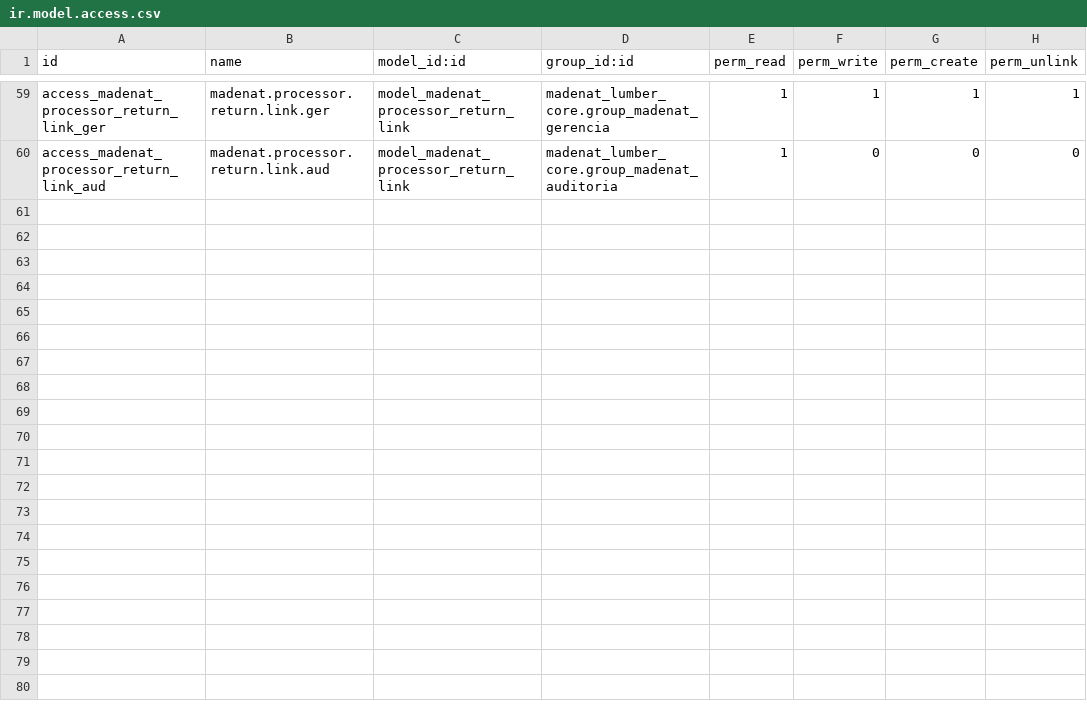
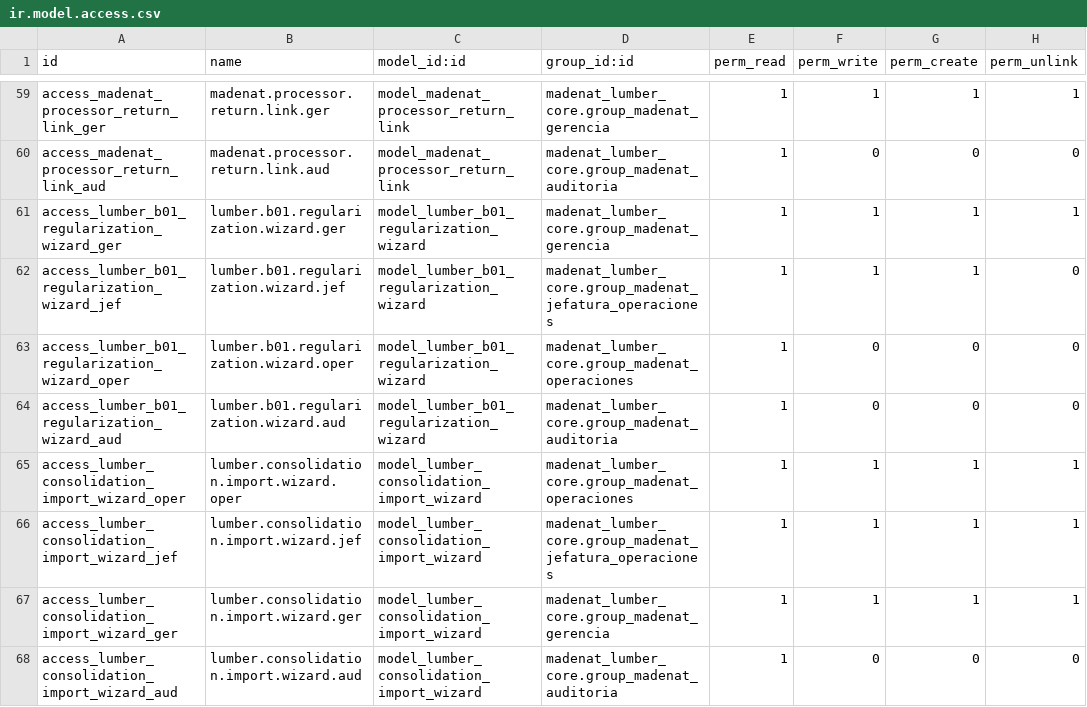
Before and after one commit to viruco/madenat-modules, a CSV file: madenat_lumber_logistics/security/ir.model.access.csv, drawn as a sheet; only a part is shown, gaps mark what is left out; the diff names each change by its address in the sheet, - before the commit and + after, or states it on an @@ line.

Commit message:
feat(security): H0-A — permisos ir.model.access.csv y pruebas TDD para modelos y asistentes huerfanos

```diff
--- a/madenat_lumber_logistics/security/ir.model.access.csv
+++ b/madenat_lumber_logistics/security/ir.model.access.csv
+row 61: access_lumber_b01_regularization_wizard_ger | lumber.b01.regularization.wizard.ger | model_lumber_b01_regularization_wizard | madenat_lumber_core.group_madenat_gerencia | 1 | 1 | 1 | 1
+row 62: access_lumber_b01_regularization_wizard_jef | lumber.b01.regularization.wizard.jef | model_lumber_b01_regularization_wizard | madenat_lumber_core.group_madenat_jefatura_operaciones | 1 | 1 | 1 | 0
+row 63: access_lumber_b01_regularization_wizard_oper | lumber.b01.regularization.wizard.oper | model_lumber_b01_regularization_wizard | madenat_lumber_core.group_madenat_operaciones | 1 | 0 | 0 | 0
+row 64: access_lumber_b01_regularization_wizard_aud | lumber.b01.regularization.wizard.aud | model_lumber_b01_regularization_wizard | madenat_lumber_core.group_madenat_auditoria | 1 | 0 | 0 | 0
+row 65: access_lumber_consolidation_import_wizard_oper | lumber.consolidation.import.wizard.oper | model_lumber_consolidation_import_wizard | madenat_lumber_core.group_madenat_operaciones | 1 | 1 | 1 | 1
+row 66: access_lumber_consolidation_import_wizard_jef | lumber.consolidation.import.wizard.jef | model_lumber_consolidation_import_wizard | madenat_lumber_core.group_madenat_jefatura_operaciones | 1 | 1 | 1 | 1
+row 67: access_lumber_consolidation_import_wizard_ger | lumber.consolidation.import.wizard.ger | model_lumber_consolidation_import_wizard | madenat_lumber_core.group_madenat_gerencia | 1 | 1 | 1 | 1
+row 68: access_lumber_consolidation_import_wizard_aud | lumber.consolidation.import.wizard.aud | model_lumber_consolidation_import_wizard | madenat_lumber_core.group_madenat_auditoria | 1 | 0 | 0 | 0
```
Also changed, not shown: madenat_lumber_billing/security/ir.model.access.csv, madenat_lumber_core/security/ir.model.access.csv, 7 other files.
